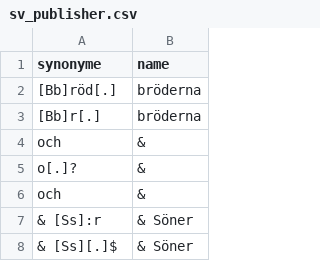
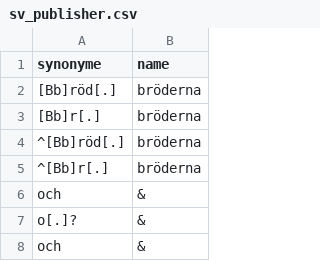
Before and after one commit to COMHIS/bibliographica, a CSV file: inst/extdata/sv_publisher.csv, drawn as a sheet; only a part is shown; the shorter side is filled out with more unchanged rows; the diff names each change by its address in the sheet, - before the commit and + after, or states it on an @@ line.

Commit message:
Minor changes in sv_publisher.csv
Minor changes in sv_publisher.csv

```diff
--- a/inst/extdata/sv_publisher.csv
+++ b/inst/extdata/sv_publisher.csv
+row 4: ^[Bb]röd[.] | bröderna
+row 5: ^[Bb]r[.] | bröderna
```
